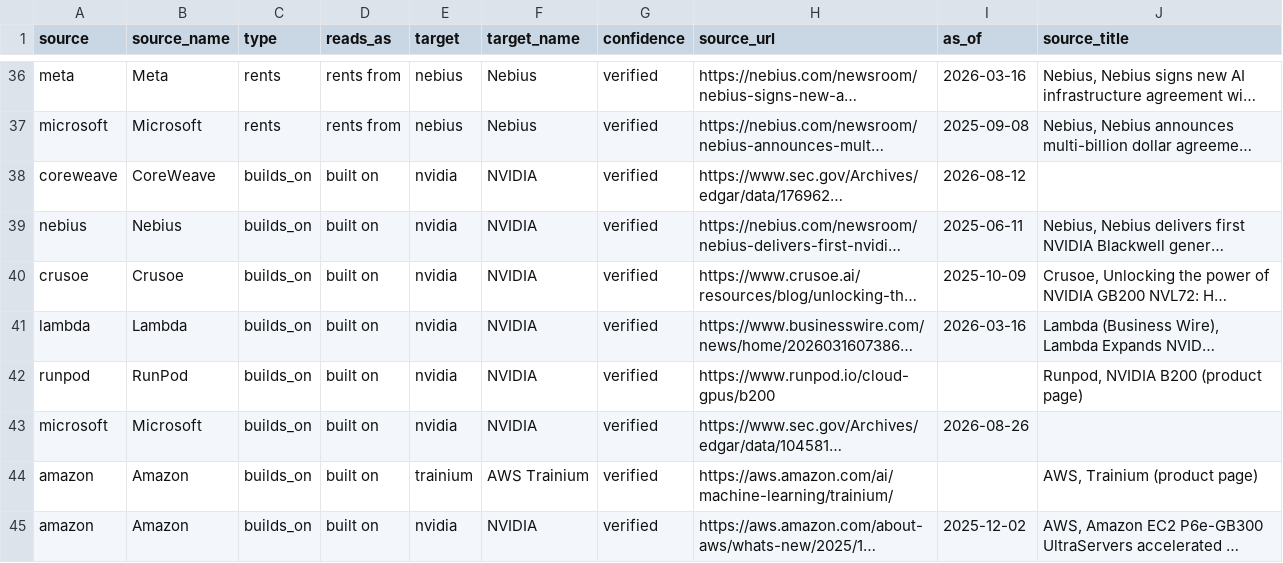
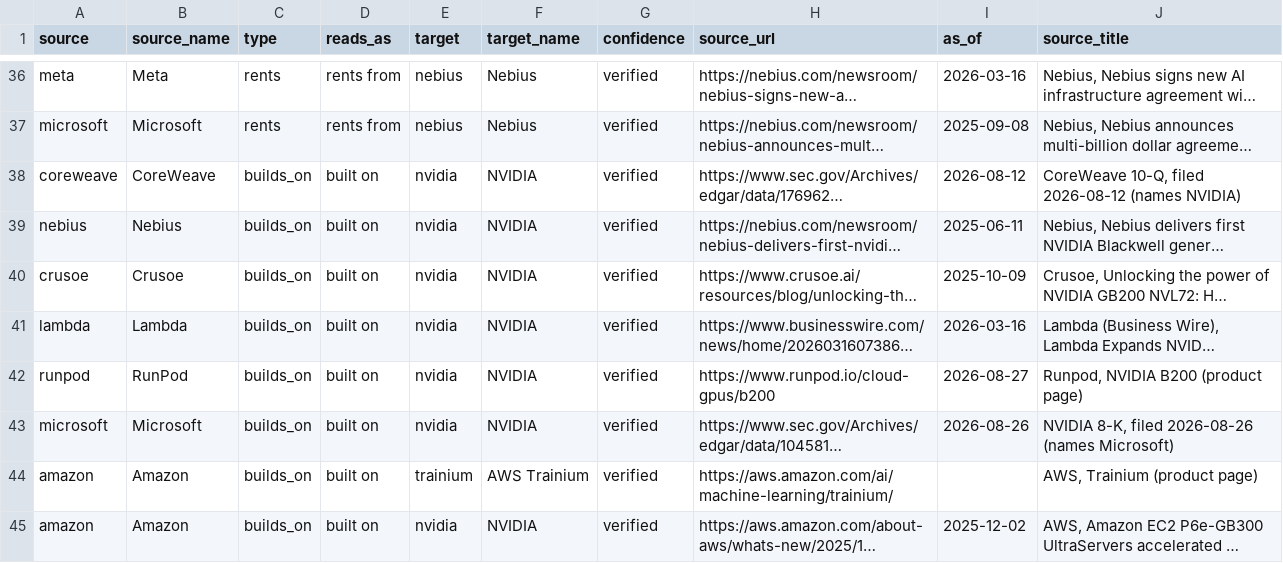
Before and after one commit to hanl1/stateofai-data, a CSV file: relations.csv, drawn as a sheet; only a part is shown, gaps mark what is left out; long unchanged cells end in …; the diff covers the shown part only; the diff names each change by its address in the sheet, - before the commit and + after, or states it on an @@ line.

```diff
--- a/relations.csv
+++ b/relations.csv
-J38 (source_title): (empty)
+J38 (source_title): CoreWeave 10-Q, filed 2026-08-12 (names NVIDIA)
-I42 (as_of): (empty)
+I42 (as_of): 2026-08-27
-J43 (source_title): (empty)
+J43 (source_title): NVIDIA 8-K, filed 2026-08-26 (names Microsoft)
```
Also changed, not shown: 67 edited cells elsewhere in this file, sources.csv, 1 other file.
